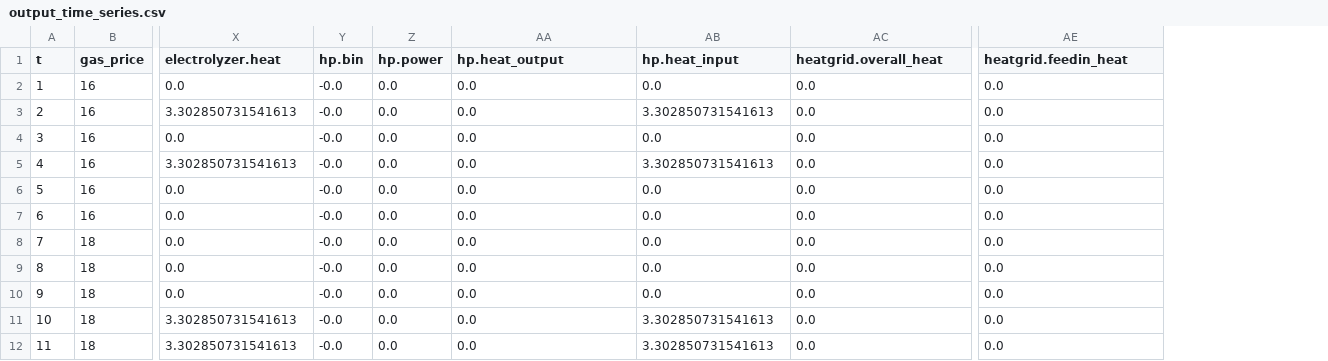
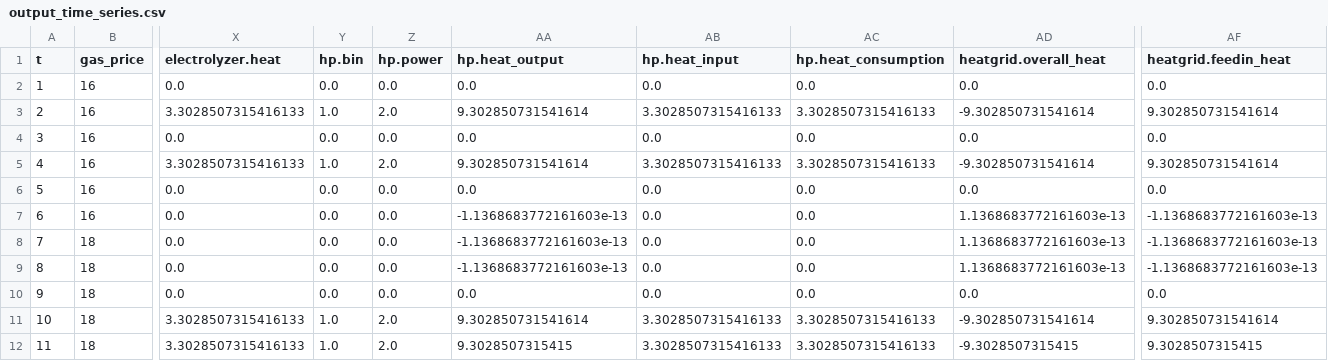
Before and after one commit to HTWK-Interconnected-Energy-Systems/BURN4H2, a CSV file: data/output/output_time_series.csv, drawn as a sheet; only a part is shown, gaps mark what is left out; addresses are those after the commit; the diff covers the shown part only; the diff names each change by its address in the sheet, - before the commit and + after, or states it on an @@ line.

Commit message:
This commit adjusts the constraint logic for the activation of the heatpump in the heat pump model. Big-M Methode is not longer necessary.
Problem: With this methode we get slightly different results. We get a little hp_heat_output (10^(-13)) even if the electrolyzer is inactive...

```diff
--- a/data/output/output_time_series.csv
+++ b/data/output/output_time_series.csv
+column AC (hp.heat_consumption), rows 2-12: 0.0 | 3.3028507315416133 | 0.0 | 3.3028507315416133 | 0.0 | 0.0 | 0.0 | 0.0 | 0.0 | 3.3028507315416133 | 3.3028507315416133
-Y2 (hp.bin): -0.0
+Y2 (hp.bin): 0.0
-X3 (electrolyzer.heat): 3.302850731541613
+X3 (electrolyzer.heat): 3.3028507315416133
-Y3 (hp.bin): -0.0
+Y3 (hp.bin): 1.0
-Z3 (hp.power): 0.0
+Z3 (hp.power): 2.0
-AA3 (hp.heat_output): 0.0
+AA3 (hp.heat_output): 9.302850731541614
-AB3 (hp.heat_input): 3.302850731541613
+AB3 (hp.heat_input): 3.3028507315416133
-AD3 (heatgrid.overall_heat): 0.0
+AD3 (heatgrid.overall_heat): -9.302850731541614
-AF3 (heatgrid.feedin_heat): 0.0
+AF3 (heatgrid.feedin_heat): 9.302850731541614
-Y4 (hp.bin): -0.0
+Y4 (hp.bin): 0.0
-X5 (electrolyzer.heat): 3.302850731541613
+X5 (electrolyzer.heat): 3.3028507315416133
-Y5 (hp.bin): -0.0
+Y5 (hp.bin): 1.0
-Z5 (hp.power): 0.0
+Z5 (hp.power): 2.0
-AA5 (hp.heat_output): 0.0
+AA5 (hp.heat_output): 9.302850731541614
-AB5 (hp.heat_input): 3.302850731541613
+AB5 (hp.heat_input): 3.3028507315416133
-AD5 (heatgrid.overall_heat): 0.0
+AD5 (heatgrid.overall_heat): -9.302850731541614
-AF5 (heatgrid.feedin_heat): 0.0
+AF5 (heatgrid.feedin_heat): 9.302850731541614
-Y6:Y10 (hp.bin): -0.0
+Y6:Y10 (hp.bin): 0.0
-AA7:AA9 (hp.heat_output): 0.0
+AA7:AA9 (hp.heat_output): -1.1368683772161603e-13
-AD7:AD9 (heatgrid.overall_heat): 0.0
+AD7:AD9 (heatgrid.overall_heat): 1.1368683772161603e-13
-AF7:AF9 (heatgrid.feedin_heat): 0.0
+AF7:AF9 (heatgrid.feedin_heat): -1.1368683772161603e-13
-X11:X12 (electrolyzer.heat): 3.302850731541613
+X11:X12 (electrolyzer.heat): 3.3028507315416133
-Y11:Y12 (hp.bin): -0.0
+Y11:Y12 (hp.bin): 1.0
-Z11:Z12 (hp.power): 0.0
+Z11:Z12 (hp.power): 2.0
-AA11 (hp.heat_output): 0.0
+AA11 (hp.heat_output): 9.302850731541614
-AB11:AB12 (hp.heat_input): 3.302850731541613
+AB11:AB12 (hp.heat_input): 3.3028507315416133
-AD11 (heatgrid.overall_heat): 0.0
+AD11 (heatgrid.overall_heat): -9.302850731541614
-AF11 (heatgrid.feedin_heat): 0.0
+AF11 (heatgrid.feedin_heat): 9.302850731541614
-AA12 (hp.heat_output): 0.0
+AA12 (hp.heat_output): 9.3028507315415
-AD12 (heatgrid.overall_heat): 0.0
+AD12 (heatgrid.overall_heat): -9.3028507315415
-AF12 (heatgrid.feedin_heat): 0.0
+AF12 (heatgrid.feedin_heat): 9.3028507315415
```
Also changed, not shown: 67 edited cells elsewhere in this file, 1 other file.
